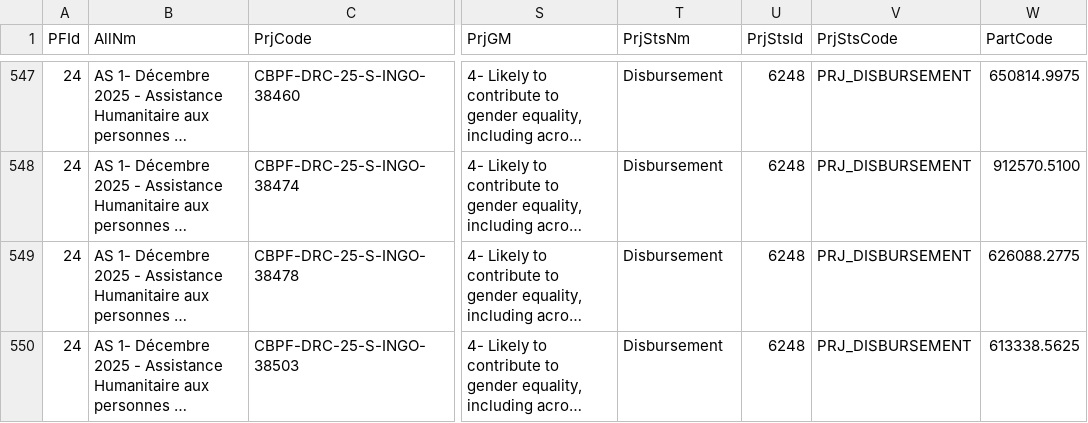
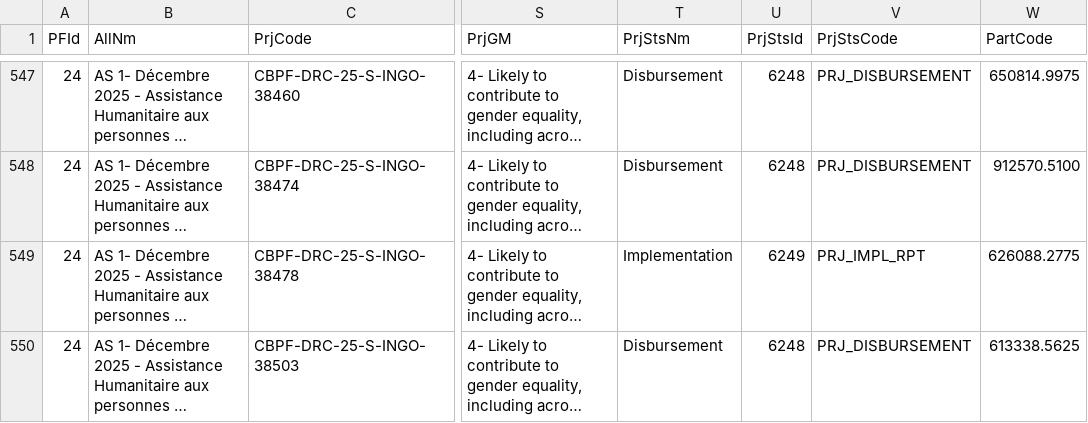
Before and after one commit to CBPFGMS/cbpfgms-data, a CSV file: utils/CBPF_allocations_overview_static/data/ProjectSummaryV2_2025.csv, drawn as a sheet; only a part is shown, gaps mark what is left out; long unchanged cells end in …; the diff covers the shown part only; the diff names each change by its address in the sheet, - before the commit and + after, or states it on an @@ line.

```diff
--- a/utils/CBPF_allocations_overview_static/data/ProjectSummaryV2_2025.csv
+++ b/utils/CBPF_allocations_overview_static/data/ProjectSummaryV2_2025.csv
-T549 (PrjStsNm): Disbursement
+T549 (PrjStsNm): Implementation
-U549 (PrjStsId): 6248
+U549 (PrjStsId): 6249
-V549 (PrjStsCode): PRJ_DISBURSEMENT
+V549 (PrjStsCode): PRJ_IMPL_RPT
```
Also changed, not shown: 2 added rows and 27 edited cells elsewhere in this file, utils/CBPF_allocations_overview_static/data/AllocationTypes.csv, utils/CBPF_allocations_overview_static/data/ProjectSummaryAggV2_2015.csv, 6 other files.
